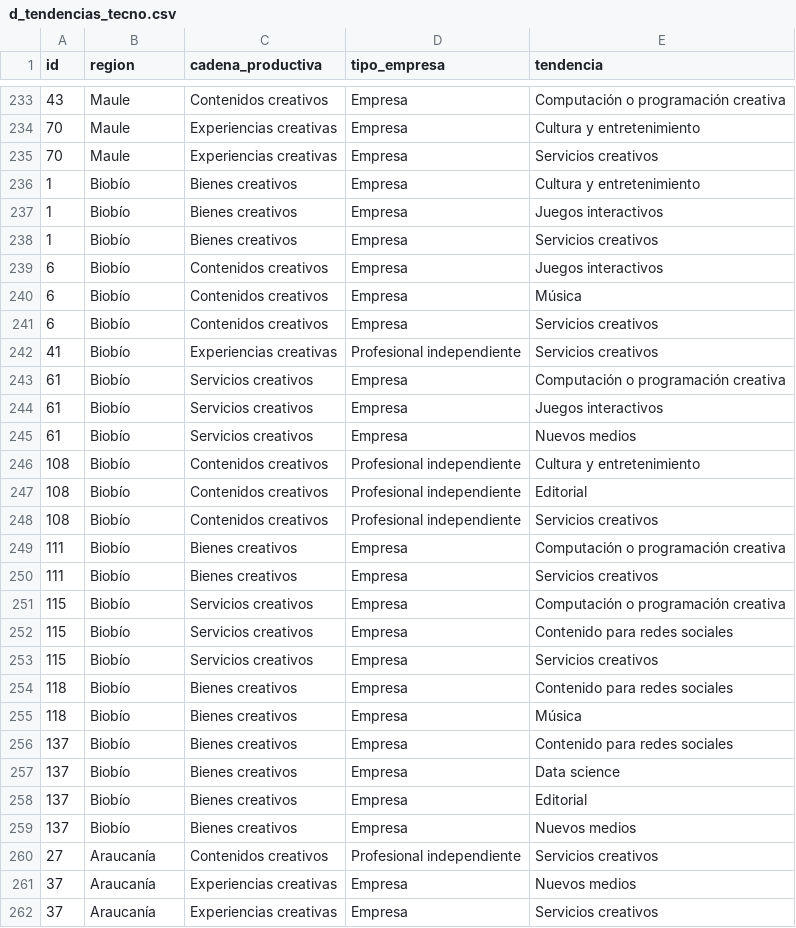
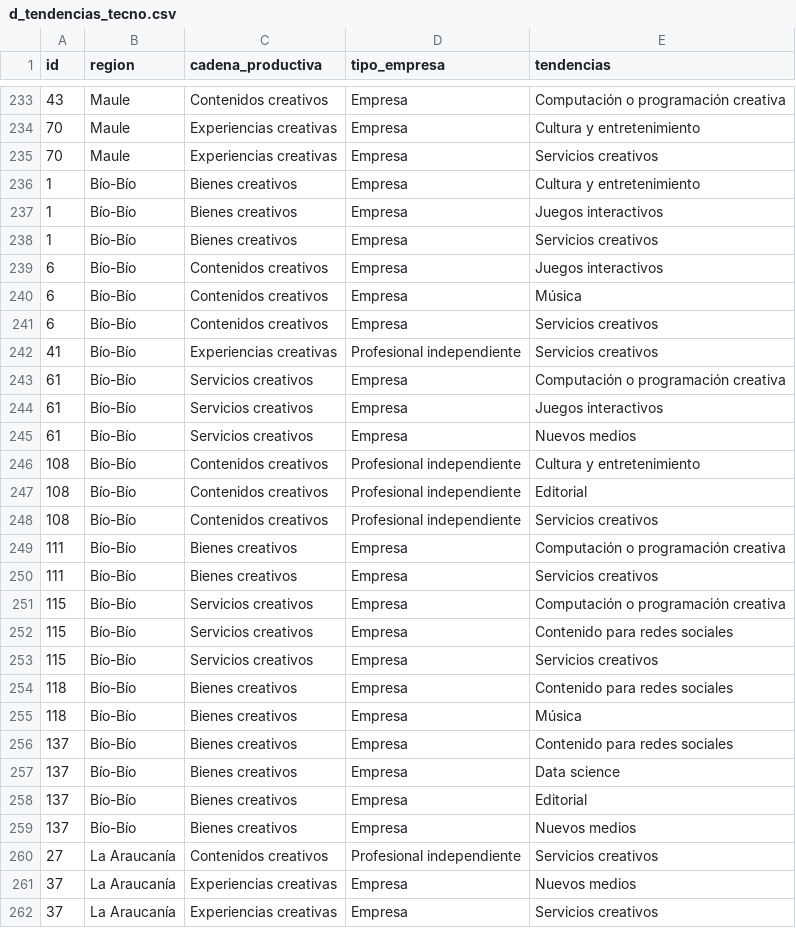
Before and after one commit to ricardoflopiza/dashboard_economias_creativas, a CSV file: assets/d_tendencias_tecno.csv, drawn as a sheet; only a part is shown, gaps mark what is left out; the diff covers the shown part only.

```diff
--- a/assets/d_tendencias_tecno.csv
+++ b/assets/d_tendencias_tecno.csv
@@ -1 +1 @@
-id,region,cadena_productiva,tipo_empresa,tendencia
+id,region,cadena_productiva,tipo_empresa,tendencias
@@ -235,28 +235,28 @@ id,region,cadena_productiva,tipo_empresa,tendencia
 70,Maule,Experiencias creativas,Empresa,Servicios creativos
-1,Biobío,Bienes creativos,Empresa,Cultura y entretenimiento
-1,Biobío,Bienes creativos,Empresa,Juegos interactivos
-1,Biobío,Bienes creativos,Empresa,Servicios creativos
-6,Biobío,Contenidos creativos,Empresa,Juegos interactivos
-6,Biobío,Contenidos creativos,Empresa,Música
-6,Biobío,Contenidos creativos,Empresa,Servicios creativos
-41,Biobío,Experiencias creativas,Profesional independiente,Servicios creativos
-61,Biobío,Servicios creativos,Empresa,Computación o programación creativa
-61,Biobío,Servicios creativos,Empresa,Juegos interactivos
-61,Biobío,Servicios creativos,Empresa,Nuevos medios
-108,Biobío,Contenidos creativos,Profesional independiente,Cultura y entretenimiento
-108,Biobío,Contenidos creativos,Profesional independiente,Editorial
-108,Biobío,Contenidos creativos,Profesional independiente,Servicios creativos
-111,Biobío,Bienes creativos,Empresa,Computación o programación creativa
-111,Biobío,Bienes creativos,Empresa,Servicios creativos
-115,Biobío,Servicios creativos,Empresa,Computación o programación creativa
-115,Biobío,Servicios creativos,Empresa,Contenido para redes sociales
-115,Biobío,Servicios creativos,Empresa,Servicios creativos
-118,Biobío,Bienes creativos,Empresa,Contenido para redes sociales
-118,Biobío,Bienes creativos,Empresa,Música
-137,Biobío,Bienes creativos,Empresa,Contenido para redes sociales
-137,Biobío,Bienes creativos,Empresa,Data science
-137,Biobío,Bienes creativos,Empresa,Editorial
-137,Biobío,Bienes creativos,Empresa,Nuevos medios
-27,Araucanía,Contenidos creativos,Profesional independiente,Servicios creativos
-37,Araucanía,Experiencias creativas,Empresa,Nuevos medios
-37,Araucanía,Experiencias creativas,Empresa,Servicios creativos
+1,Bío-Bío,Bienes creativos,Empresa,Cultura y entretenimiento
+1,Bío-Bío,Bienes creativos,Empresa,Juegos interactivos
+1,Bío-Bío,Bienes creativos,Empresa,Servicios creativos
+6,Bío-Bío,Contenidos creativos,Empresa,Juegos interactivos
+6,Bío-Bío,Contenidos creativos,Empresa,Música
+6,Bío-Bío,Contenidos creativos,Empresa,Servicios creativos
+41,Bío-Bío,Experiencias creativas,Profesional independiente,Servicios creativos
+61,Bío-Bío,Servicios creativos,Empresa,Computación o programación creativa
+61,Bío-Bío,Servicios creativos,Empresa,Juegos interactivos
+61,Bío-Bío,Servicios creativos,Empresa,Nuevos medios
+108,Bío-Bío,Contenidos creativos,Profesional independiente,Cultura y entretenimiento
+108,Bío-Bío,Contenidos creativos,Profesional independiente,Editorial
+108,Bío-Bío,Contenidos creativos,Profesional independiente,Servicios creativos
+111,Bío-Bío,Bienes creativos,Empresa,Computación o programación creativa
+111,Bío-Bío,Bienes creativos,Empresa,Servicios creativos
+115,Bío-Bío,Servicios creativos,Empresa,Computación o programación creativa
+115,Bío-Bío,Servicios creativos,Empresa,Contenido para redes sociales
+115,Bío-Bío,Servicios creativos,Empresa,Servicios creativos
+118,Bío-Bío,Bienes creativos,Empresa,Contenido para redes sociales
+118,Bío-Bío,Bienes creativos,Empresa,Música
+137,Bío-Bío,Bienes creativos,Empresa,Contenido para redes sociales
+137,Bío-Bío,Bienes creativos,Empresa,Data science
+137,Bío-Bío,Bienes creativos,Empresa,Editorial
+137,Bío-Bío,Bienes creativos,Empresa,Nuevos medios
+27,La Araucanía,Contenidos creativos,Profesional independiente,Servicios creativos
+37,La Araucanía,Experiencias creativas,Empresa,Nuevos medios
+37,La Araucanía,Experiencias creativas,Empresa,Servicios creativos
```
Also changed, not shown: 14 edited cells elsewhere in this file, assets/d_brechas.csv, assets/d_drivers.csv, 16 other files.
